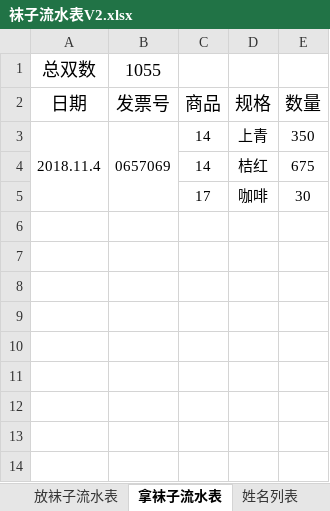
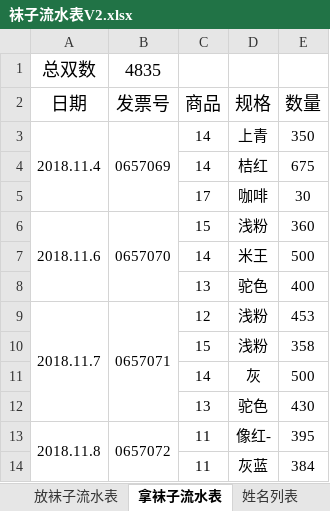
Before and after one commit to waterfy/learngit, an Excel workbook: 袜子流水表V2.xlsx, sheet 拿袜子流水表, drawn as a sheet; values as stored, in another font and other column widths than the file's, no borders; the diff names each change by its address in the sheet, - before the commit and + after, or states it on an @@ line.

```diff
--- a/袜子流水表V2.xlsx (sheet 拿袜子流水表)
+++ b/袜子流水表V2.xlsx (sheet 拿袜子流水表)
-B1 (发票号): 1055
+B1 (发票号): 4835
+row 6: 2018.11.6 | 0657070 | 15 | 浅粉 | 360
+row 7:  |  | 14 | 米王 | 500
+row 8:  |  | 13 | 驼色 | 400
+row 9: 2018.11.7 | 0657071 | 12 | 浅粉 | 453
+row 10:  |  | 15 | 浅粉 | 358
+row 11:  |  | 14 | 灰 | 500
+row 12:  |  | 13 | 驼色 | 430
+row 13: 2018.11.8 | 0657072 | 11 | 像红- | 395
+row 14:  |  | 11 | 灰蓝 | 384
```
Also changed, not shown: sheet 放袜子流水表, sheet 姓名列表, 1 other file.
